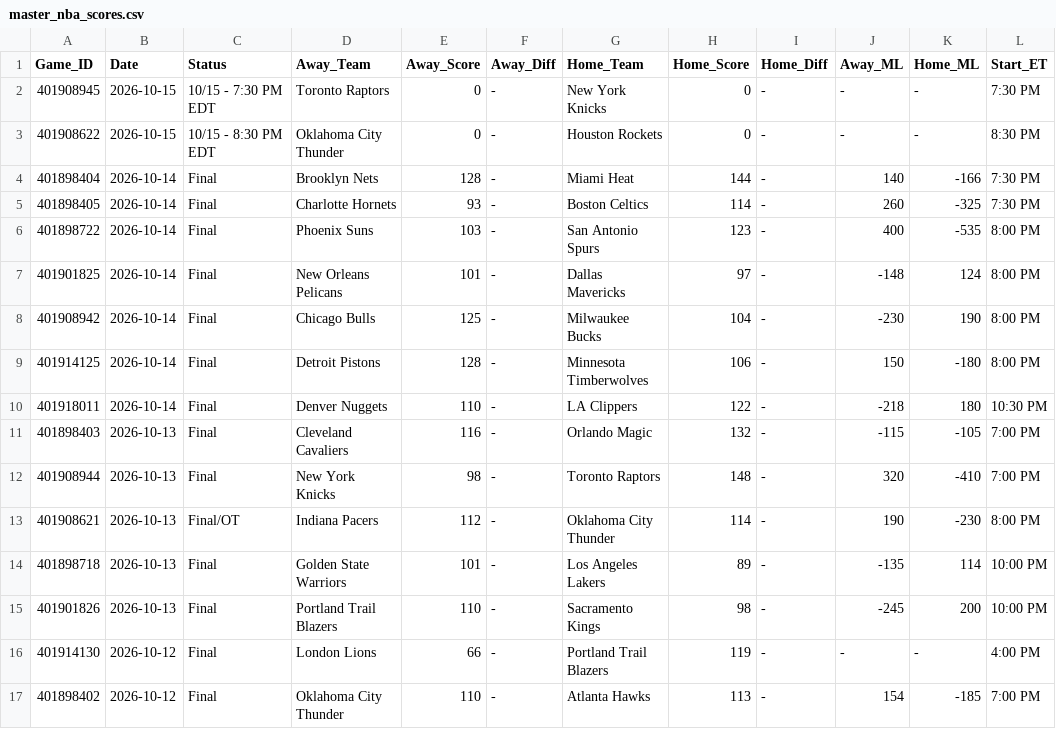
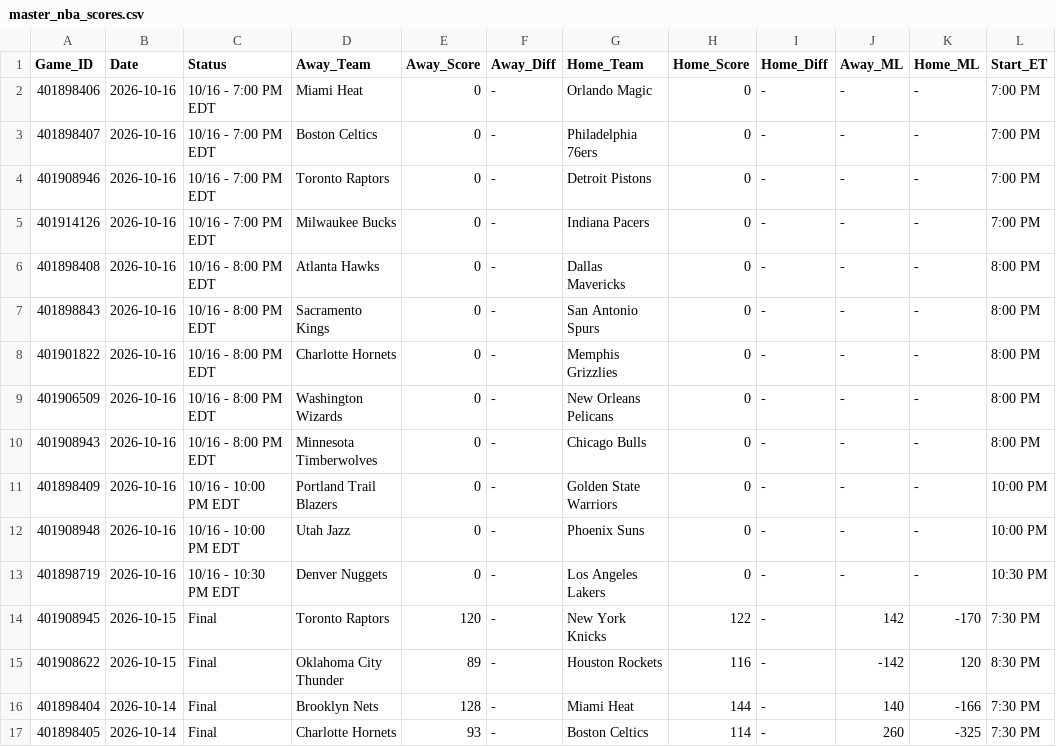
Before and after one commit to danreed001-droid/sport, a CSV file: data/raw/master_nba_scores.csv, drawn as a sheet; only a part is shown; the shorter side is filled out with more unchanged rows.

```diff
--- a/data/raw/master_nba_scores.csv
+++ b/data/raw/master_nba_scores.csv
@@ -1,4 +1,16 @@
 Game_ID,Date,Status,Away_Team,Away_Score,Away_Diff,Home_Team,Home_Score,Home_Diff,Away_ML,Home_ML,Start_ET
-401908945,2026-10-15,10/15 - 7:30 PM EDT,Toronto Raptors,0,-,New York Knicks,0,-,-,-,7:30 PM
-401908622,2026-10-15,10/15 - 8:30 PM EDT,Oklahoma City Thunder,0,-,Houston Rockets,0,-,-,-,8:30 PM
+401898406,2026-10-16,10/16 - 7:00 PM EDT,Miami Heat,0,-,Orlando Magic,0,-,-,-,7:00 PM
+401898407,2026-10-16,10/16 - 7:00 PM EDT,Boston Celtics,0,-,Philadelphia 76ers,0,-,-,-,7:00 PM
+401908946,2026-10-16,10/16 - 7:00 PM EDT,Toronto Raptors,0,-,Detroit Pistons,0,-,-,-,7:00 PM
+401914126,2026-10-16,10/16 - 7:00 PM EDT,Milwaukee Bucks,0,-,Indiana Pacers,0,-,-,-,7:00 PM
+401898408,2026-10-16,10/16 - 8:00 PM EDT,Atlanta Hawks,0,-,Dallas Mavericks,0,-,-,-,8:00 PM
+401898843,2026-10-16,10/16 - 8:00 PM EDT,Sacramento Kings,0,-,San Antonio Spurs,0,-,-,-,8:00 PM
+401901822,2026-10-16,10/16 - 8:00 PM EDT,Charlotte Hornets,0,-,Memphis Grizzlies,0,-,-,-,8:00 PM
+401906509,2026-10-16,10/16 - 8:00 PM EDT,Washington Wizards,0,-,New Orleans Pelicans,0,-,-,-,8:00 PM
+401908943,2026-10-16,10/16 - 8:00 PM EDT,Minnesota Timberwolves,0,-,Chicago Bulls,0,-,-,-,8:00 PM
+401898409,2026-10-16,10/16 - 10:00 PM EDT,Portland Trail Blazers,0,-,Golden State Warriors,0,-,-,-,10:00 PM
+401908948,2026-10-16,10/16 - 10:00 PM EDT,Utah Jazz,0,-,Phoenix Suns,0,-,-,-,10:00 PM
+401898719,2026-10-16,10/16 - 10:30 PM EDT,Denver Nuggets,0,-,Los Angeles Lakers,0,-,-,-,10:30 PM
+401908945,2026-10-15,Final,Toronto Raptors,120,-,New York Knicks,122,-,142,-170,7:30 PM
+401908622,2026-10-15,Final,Oklahoma City Thunder,89,-,Houston Rockets,116,-,-142,120,8:30 PM
 401898404,2026-10-14,Final,Brooklyn Nets,128,-,Miami Heat,144,-,140,-166,7:30 PM
```
Also changed, not shown: data/raw/master_cfb_scores.csv, data/raw/master_mlb_scores.csv, 9 other files.
